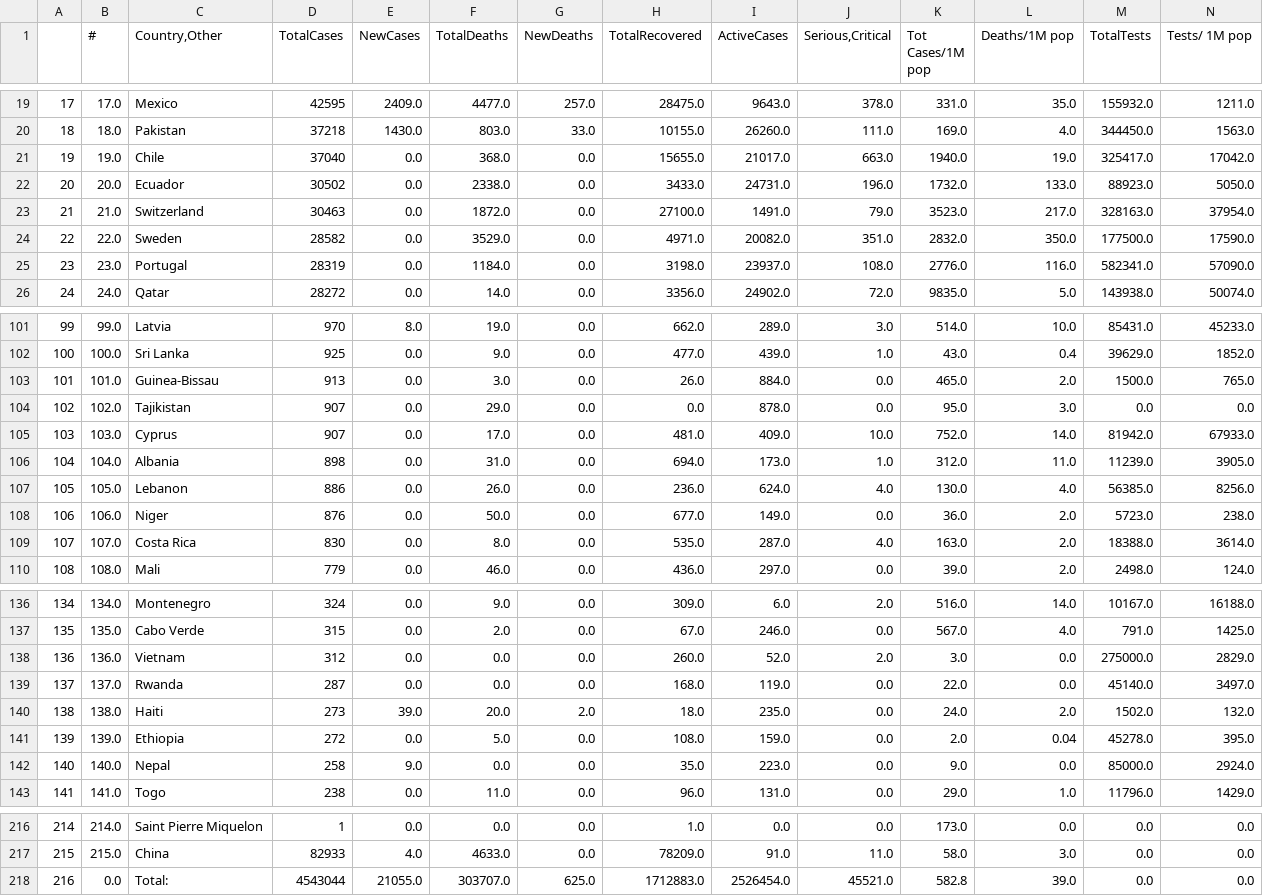
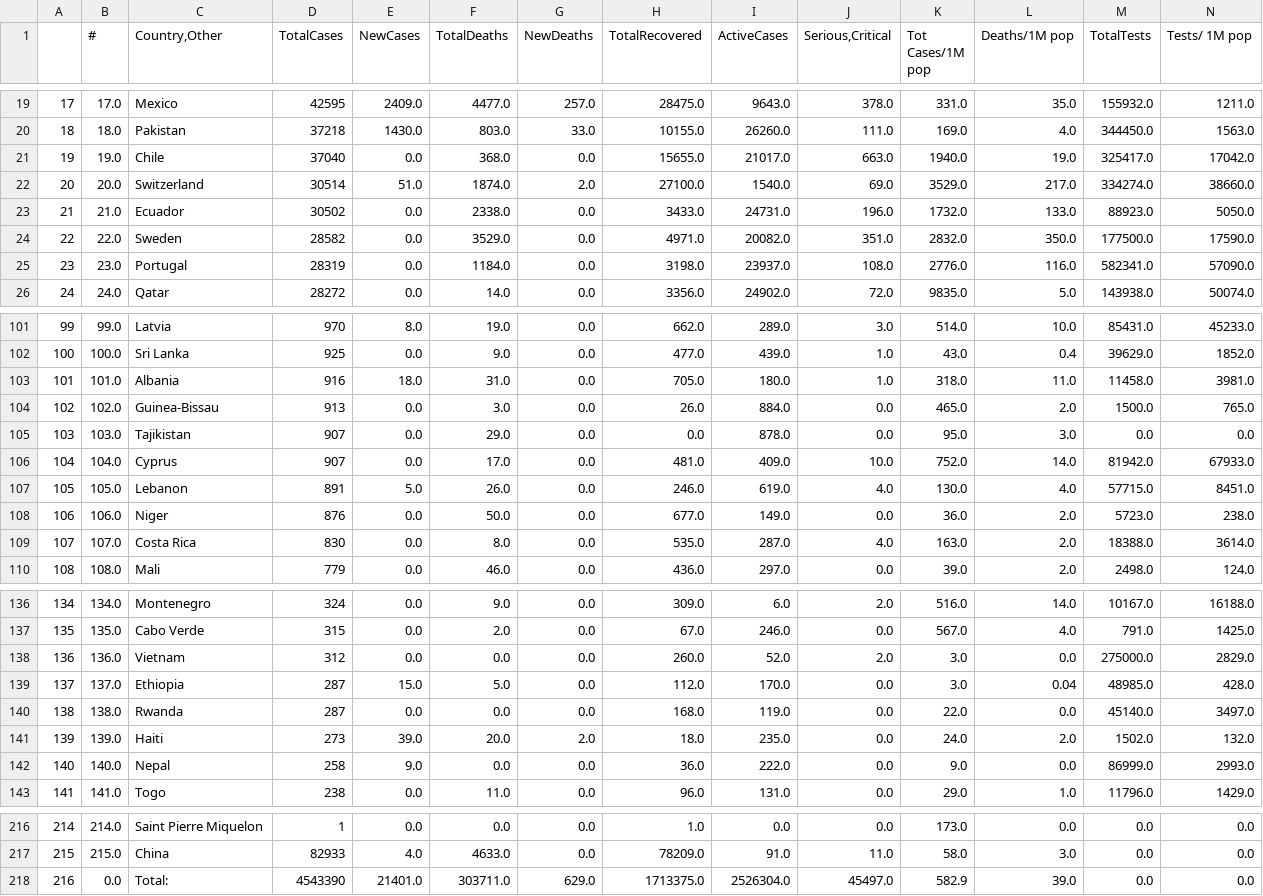
Before and after one commit to kevorkkeheian/DataScience, a CSV file: datasets/worldmeter_now.csv, drawn as a sheet; only a part is shown, gaps mark what is left out; removed rows and columns are numbered as before the commit, all else as after; rows hold the shown columns only; the diff covers the shown part only; the diff names each change by its address in the sheet, - before the commit and + after, or states it on an @@ line.

```diff
--- a/datasets/worldmeter_now.csv
+++ b/datasets/worldmeter_now.csv
+row 22: 20 | 20.0 | Switzerland | 30514 | 51.0 | 1874.0 | 2.0 | 27100.0 | 1540.0 | 69.0 | 3529.0 | 217.0 | 334274.0 | 38660.0
-A23: 20
+A23: 21
-B23 (#): 20.0
+B23 (#): 21.0
-row 23: 21 | 21.0 | Switzerland | 30463 | 0.0 | 1872.0 | 0.0 | 27100.0 | 1491.0 | 79.0 | 3523.0 | 217.0 | 328163.0 | 37954.0
+row 103: 101 | 101.0 | Albania | 916 | 18.0 | 31.0 | 0.0 | 705.0 | 180.0 | 1.0 | 318.0 | 11.0 | 11458.0 | 3981.0
-A104: 101
+A104: 102
-B104 (#): 101.0
+B104 (#): 102.0
-A105: 102
+A105: 103
-B105 (#): 102.0
+B105 (#): 103.0
-A106: 103
+A106: 104
-B106 (#): 103.0
+B106 (#): 104.0
-row 106: 104 | 104.0 | Albania | 898 | 0.0 | 31.0 | 0.0 | 694.0 | 173.0 | 1.0 | 312.0 | 11.0 | 11239.0 | 3905.0
-D107 (TotalCases): 886
+D107 (TotalCases): 891
-E107 (NewCases): 0.0
+E107 (NewCases): 5.0
-H107 (TotalRecovered): 236.0
+H107 (TotalRecovered): 246.0
-I107 (ActiveCases): 624.0
+I107 (ActiveCases): 619.0
-M107 (TotalTests): 56385.0
+M107 (TotalTests): 57715.0
-N107 (Tests/ 1M pop): 8256.0
+N107 (Tests/ 1M pop): 8451.0
+row 139: 137 | 137.0 | Ethiopia | 287 | 15.0 | 5.0 | 0.0 | 112.0 | 170.0 | 0.0 | 3.0 | 0.04 | 48985.0 | 428.0
-A140: 137
+A140: 138
-B140 (#): 137.0
+B140 (#): 138.0
-A141: 138
+A141: 139
-B141 (#): 138.0
+B141 (#): 139.0
-row 141: 139 | 139.0 | Ethiopia | 272 | 0.0 | 5.0 | 0.0 | 108.0 | 159.0 | 0.0 | 2.0 | 0.04 | 45278.0 | 395.0
-H142 (TotalRecovered): 35.0
+H142 (TotalRecovered): 36.0
-I142 (ActiveCases): 223.0
+I142 (ActiveCases): 222.0
-M142 (TotalTests): 85000.0
+M142 (TotalTests): 86999.0
-N142 (Tests/ 1M pop): 2924.0
+N142 (Tests/ 1M pop): 2993.0
-D218 (TotalCases): 4543044
+D218 (TotalCases): 4543390
-E218 (NewCases): 21055.0
+E218 (NewCases): 21401.0
-F218 (TotalDeaths): 303707.0
+F218 (TotalDeaths): 303711.0
-G218 (NewDeaths): 625.0
+G218 (NewDeaths): 629.0
-H218 (TotalRecovered): 1712883.0
+H218 (TotalRecovered): 1713375.0
-I218 (ActiveCases): 2526454.0
+I218 (ActiveCases): 2526304.0
-J218 (Serious,Critical): 45521.0
+J218 (Serious,Critical): 45497.0
-K218 (Tot Cases/1M pop): 582.8
+K218 (Tot Cases/1M pop): 582.9
```
Also changed, not shown: 49 edited cells elsewhere in this file.
